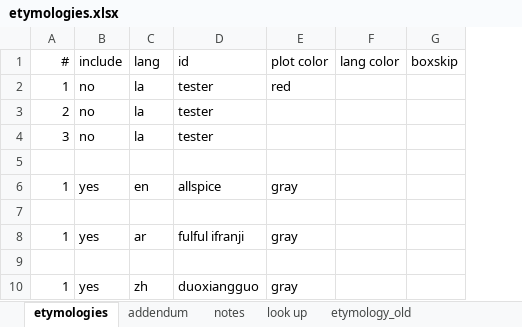
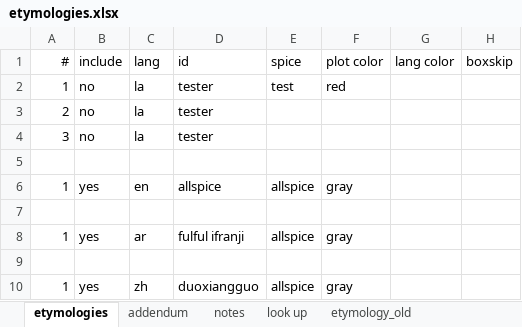
Before and after one commit to partigabor/spice-core, an Excel workbook: data/etymologies.xlsx, sheet etymologies, drawn as a sheet; only a part is shown; values as stored, in another font and other column widths than the file's, no borders; table styles not drawn; 1 other sheet too large or unreadable and not compared; the diff names each change by its address in the sheet, - before the commit and + after, or states it on an @@ line.

```diff
--- a/data/etymologies.xlsx (sheet etymologies)
+++ b/data/etymologies.xlsx (sheet etymologies)
+column E, rows 1-10: spice | test |  |  |  | allspice |  | allspice |  | allspice
```
Also changed, not shown: data/names.xlsx, data/spices.xlsx, 4 other files.
